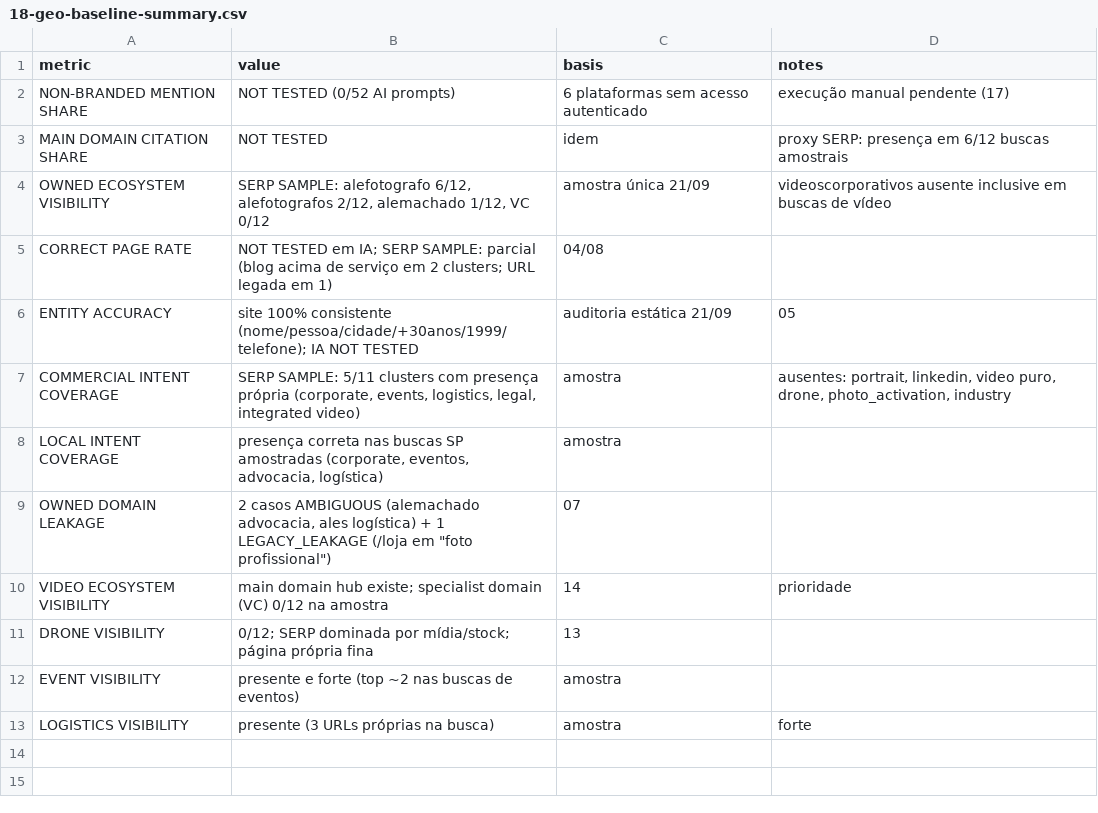
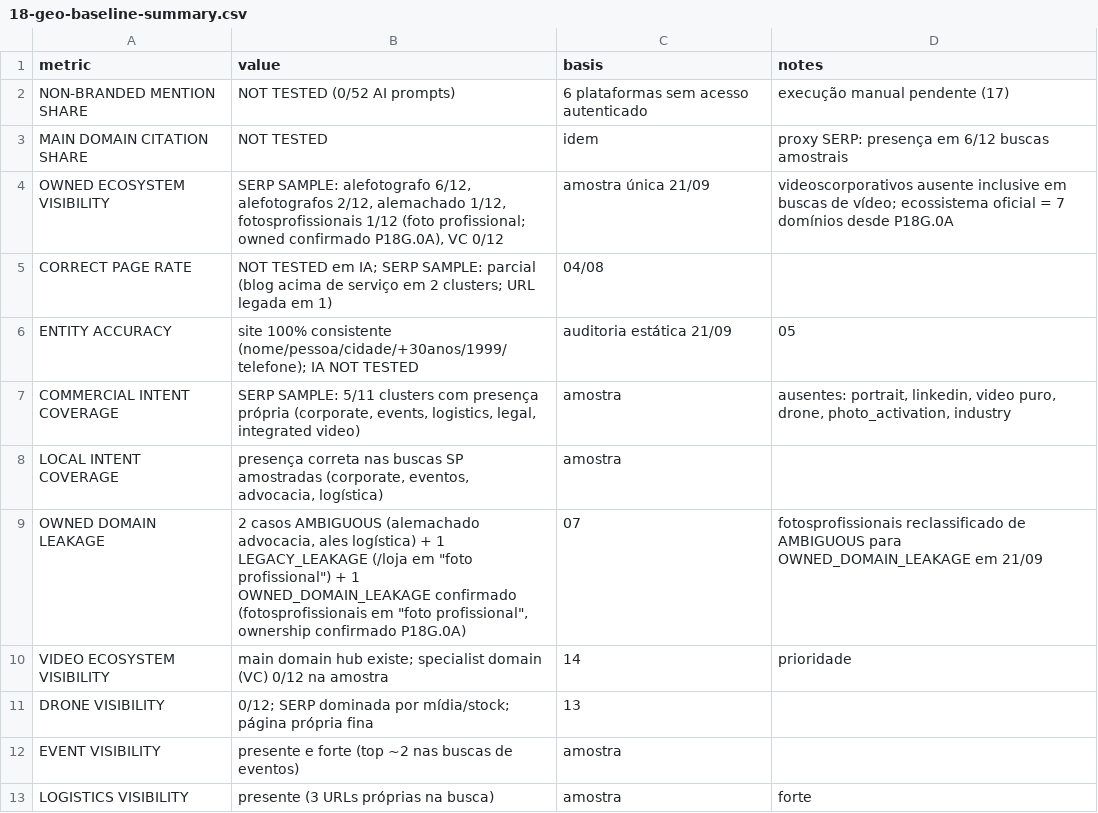
Before and after one commit to alefotografo/alefotografo, a CSV file: docs/audits/2026-09-21-geo/18-geo-baseline-summary.csv, drawn as a sheet.

Commit message:
docs: register fotosprofissionais.com.br as owned domain

```diff
--- a/docs/audits/2026-09-21-geo/18-geo-baseline-summary.csv
+++ b/docs/audits/2026-09-21-geo/18-geo-baseline-summary.csv
@@ -3,3 +3,3 @@
 "MAIN DOMAIN CITATION SHARE","NOT TESTED","idem","proxy SERP: presença em 6/12 buscas amostrais"
-"OWNED ECOSYSTEM VISIBILITY","SERP SAMPLE: alefotografo 6/12, alefotografos 2/12, alemachado 1/12, VC 0/12","amostra única 21/09","videoscorporativos ausente inclusive em buscas de vídeo"
+"OWNED ECOSYSTEM VISIBILITY","SERP SAMPLE: alefotografo 6/12, alefotografos 2/12, alemachado 1/12, fotosprofissionais 1/12 (foto profissional; owned confirmado P18G.0A), VC 0/12","amostra única 21/09","videoscorporativos ausente inclusive em buscas de vídeo; ecossistema oficial = 7 domínios desde P18G.0A"
 "CORRECT PAGE RATE","NOT TESTED em IA; SERP SAMPLE: parcial (blog acima de serviço em 2 clusters; URL legada em 1)","04/08",""
@@ -8,3 +8,3 @@
 "LOCAL INTENT COVERAGE","presença correta nas buscas SP amostradas (corporate, eventos, advocacia, logística)","amostra",""
-"OWNED DOMAIN LEAKAGE","2 casos AMBIGUOUS (alemachado advocacia, ales logística) + 1 LEGACY_LEAKAGE (/loja em ""foto profissional"")","07",""
+"OWNED DOMAIN LEAKAGE","2 casos AMBIGUOUS (alemachado advocacia, ales logística) + 1 LEGACY_LEAKAGE (/loja em ""foto profissional"") + 1 OWNED_DOMAIN_LEAKAGE confirmado (fotosprofissionais em ""foto profissional"", ownership confirmado P18G.0A)","07","fotosprofissionais reclassificado de AMBIGUOUS para OWNED_DOMAIN_LEAKAGE em 21/09"
 "VIDEO ECOSYSTEM VISIBILITY","main domain hub existe; specialist domain (VC) 0/12 na amostra","14","prioridade"
```
Also changed, not shown: docs/audits/2026-09-21-geo/07-owned-domain-confusion.csv, 5 other files.
